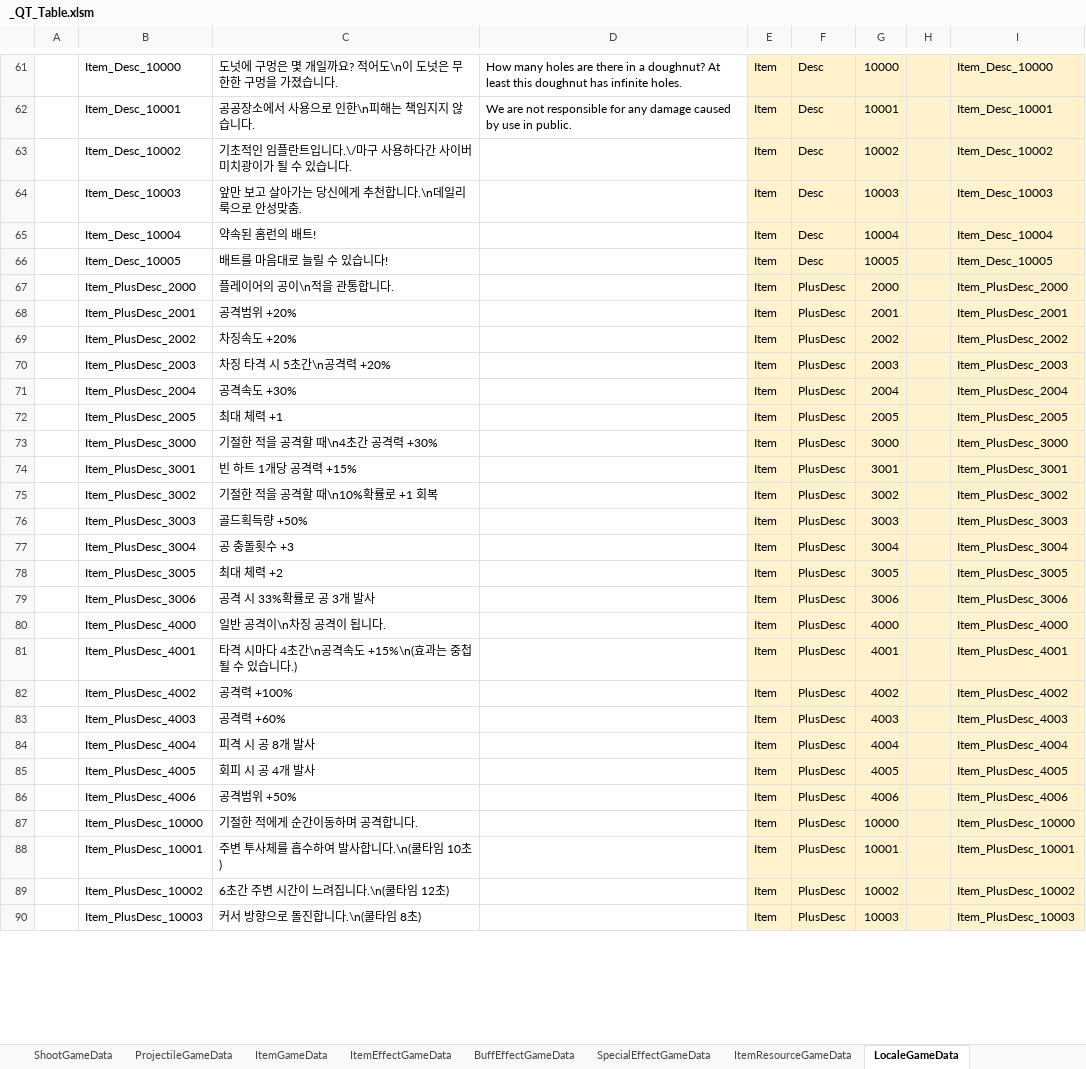
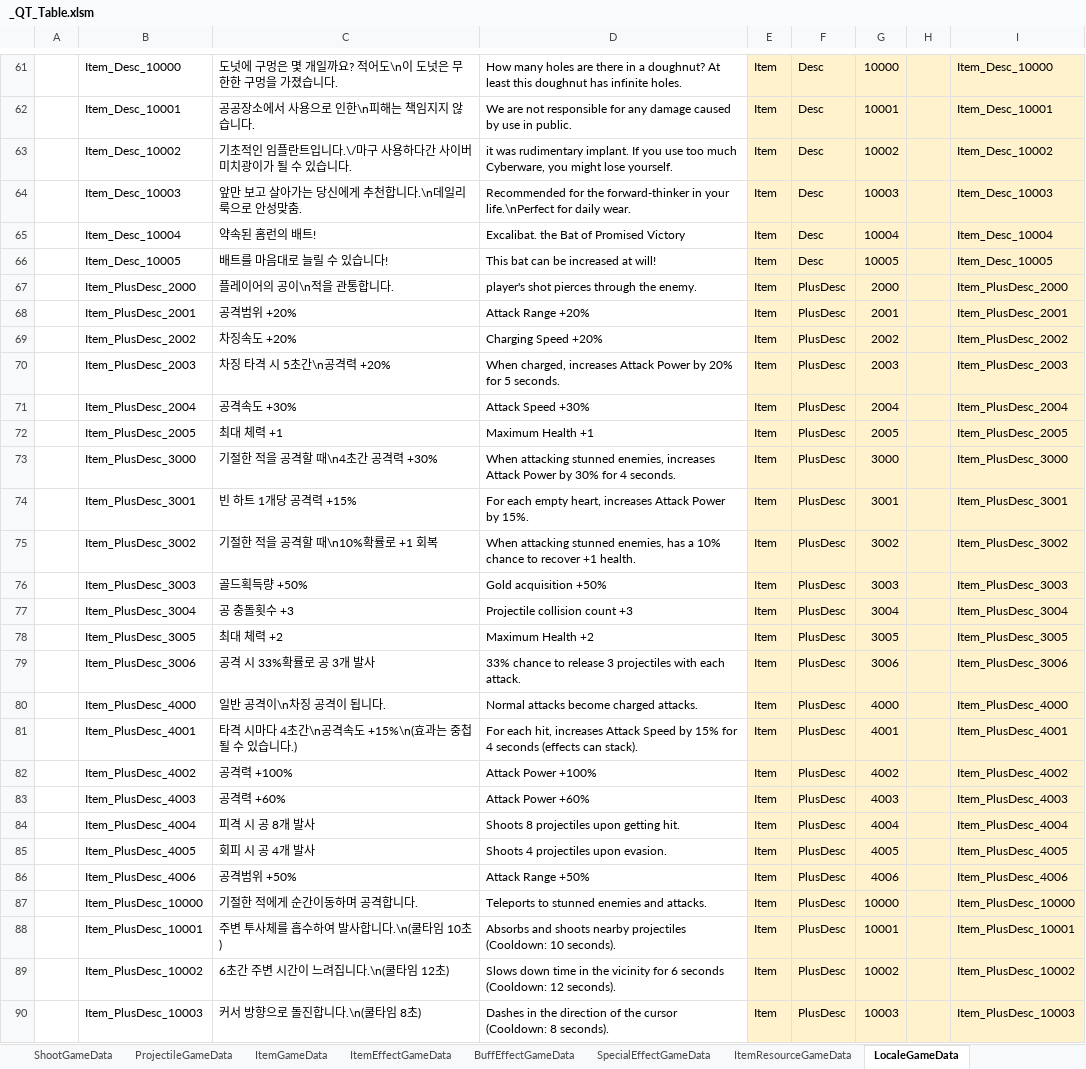
Before and after one commit to Cuty444/QT_Proto, an Excel workbook: _GameData/_QT_Table.xlsm, sheet LocaleGameData, drawn as a sheet; only a part is shown, gaps mark what is left out; values as stored, in another font and other column widths than the file's, no borders; table styles not drawn; the diff covers the shown part only; the diff names each change by its address in the sheet, - before the commit and + after, or states it on an @@ line.

```diff
--- a/_GameData/_QT_Table.xlsm (sheet LocaleGameData)
+++ b/_GameData/_QT_Table.xlsm (sheet LocaleGameData)
-D63: (empty)
+D63: it was rudimentary implant. If you use too much Cyberware, you might lose yourself.
-D64: (empty)
+D64: Recommended for the forward-thinker in your life.\nPerfect for daily wear.
-D65: (empty)
+D65: Excalibat. the Bat of Promised Victory
-D66: (empty)
+D66: This bat can be increased at will!
-D67: (empty)
+D67: player's shot pierces through the enemy.
-D68: (empty)
+D68: Attack Range +20%
-D69: (empty)
+D69: Charging Speed +20%
-D70: (empty)
+D70: When charged, increases Attack Power by 20% for 5 seconds.
-D71: (empty)
+D71: Attack Speed +30%
-D72: (empty)
+D72: Maximum Health +1
-D73: (empty)
+D73: When attacking stunned enemies, increases Attack Power by 30% for 4 seconds.
-D74: (empty)
+D74: For each empty heart, increases Attack Power by 15%.
-D75: (empty)
+D75: When attacking stunned enemies, has a 10% chance to recover +1 health.
-D76: (empty)
+D76: Gold acquisition +50%
-D77: (empty)
+D77: Projectile collision count +3
-D78: (empty)
+D78: Maximum Health +2
-D79: (empty)
+D79: 33% chance to release 3 projectiles with each attack.
-D80: (empty)
+D80: Normal attacks become charged attacks.
-D81: (empty)
+D81: For each hit, increases Attack Speed by 15% for 4 seconds (effects can stack).
-D82: (empty)
+D82: Attack Power +100%
-D83: (empty)
+D83: Attack Power +60%
-D84: (empty)
+D84: Shoots 8 projectiles upon getting hit.
-D85: (empty)
+D85: Shoots 4 projectiles upon evasion.
-D86: (empty)
+D86: Attack Range +50%
-D87: (empty)
+D87: Teleports to stunned enemies and attacks.
-D88: (empty)
+D88: Absorbs and shoots nearby projectiles (Cooldown: 10 seconds).
-D89: (empty)
+D89: Slows down time in the vicinity for 6 seconds (Cooldown: 12 seconds).
-D90: (empty)
+D90: Dashes in the direction of the cursor (Cooldown: 8 seconds).
```
Also changed, not shown: 9 edited cells elsewhere in this sheet, charts or pictures, 1 other file.
